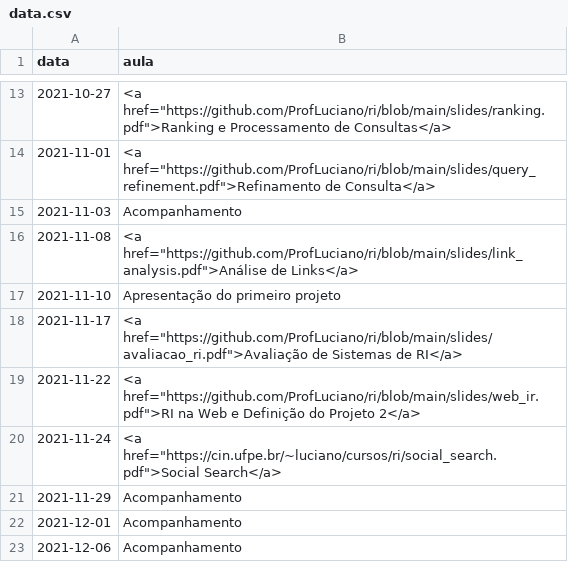
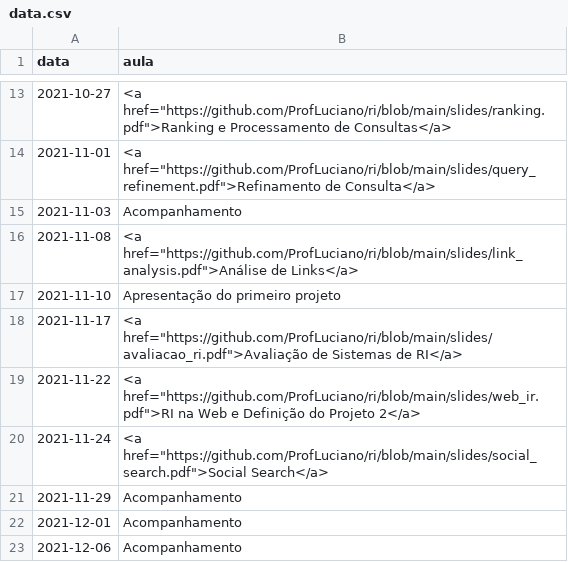
Before and after one commit to ProfLuciano/ri, a CSV file: pages/data.csv, drawn as a sheet; only a part is shown, gaps mark what is left out.

Commit message:
Update data.csv

```diff
--- a/pages/data.csv
+++ b/pages/data.csv
@@ -19,3 +19,3 @@ data,aula
 2021-11-22,<a href="https://github.com/ProfLuciano/ri/blob/main/slides/web_ir.pdf">RI na Web e Definição do Projeto 2</a>
-2021-11-24,<a href="https://cin.ufpe.br/~luciano/cursos/ri/social_search.pdf">Social Search</a>
+2021-11-24,<a href="https://github.com/ProfLuciano/ri/blob/main/slides/social_search.pdf">Social Search</a>
 2021-11-29,Acompanhamento
```
